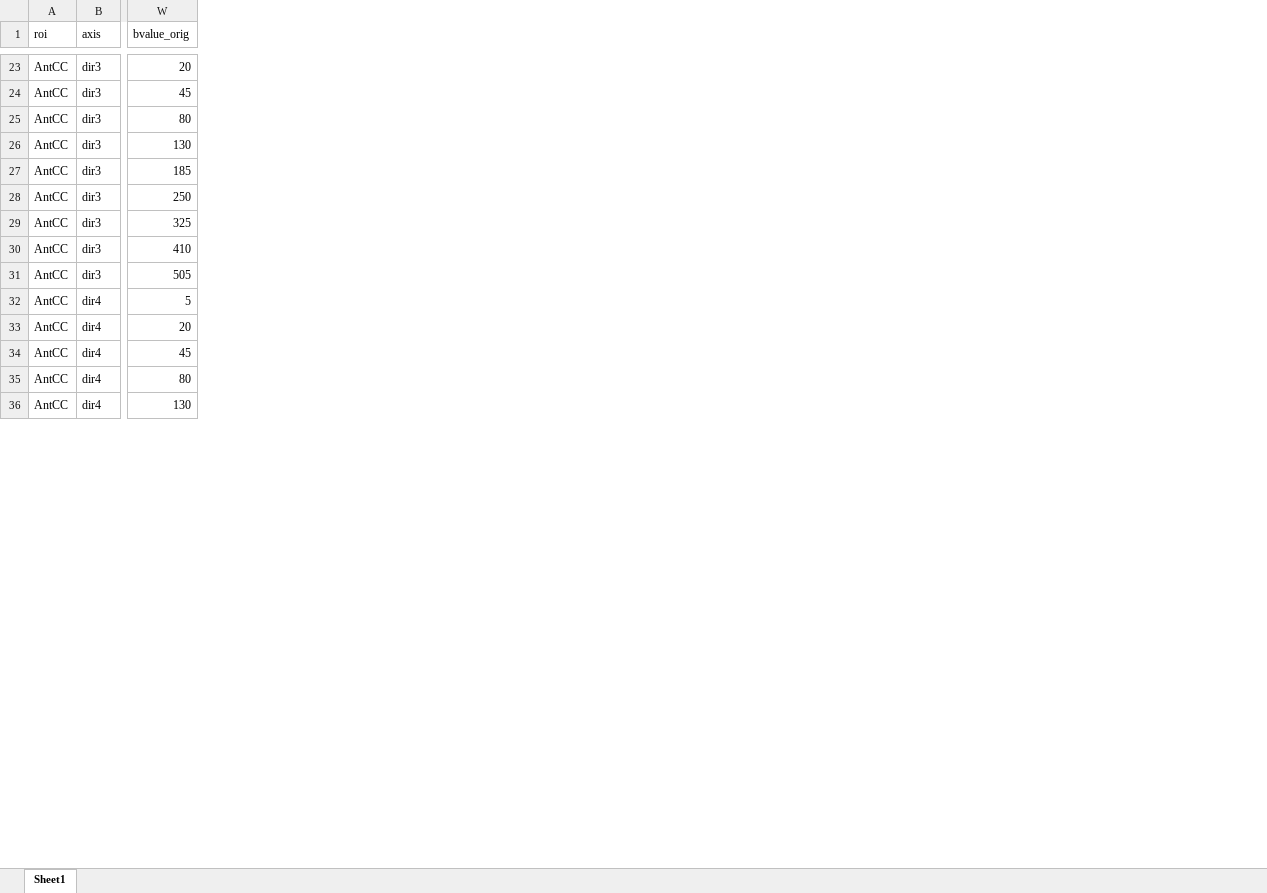
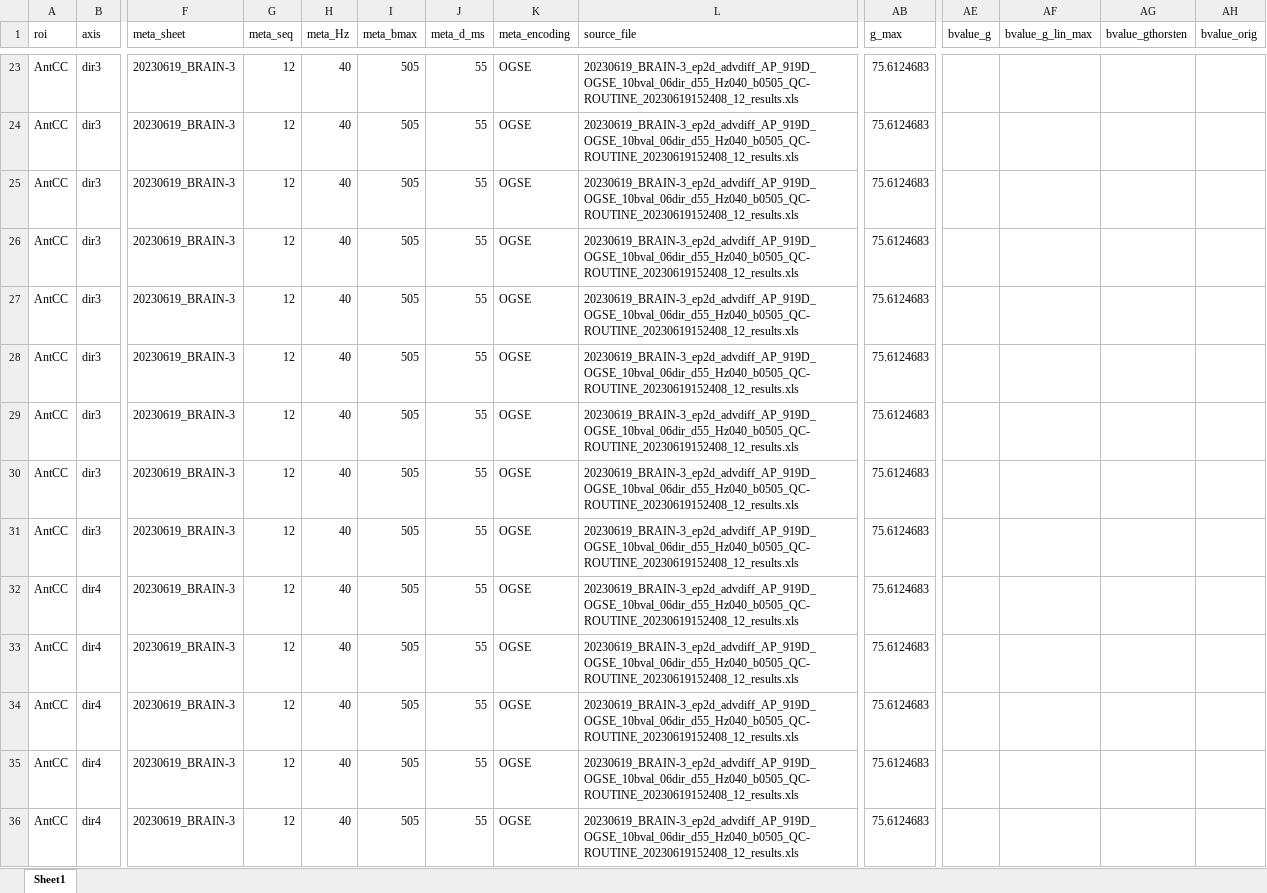
Before and after one commit to ignaciolembo7/NOGSE-microtortuosity, an Excel workbook: OGSE_signal/rotated/20230619_BRAIN-3_ep2d_advdiff_AP_919D_OGSE_10bval_06dir_d55_Hz040_b0505_QC-ROUTINE_20230619152408_12_results.rot_tensor.Dproj.long.xlsx, sheet Sheet1, drawn as a sheet; only a part is shown, gaps mark what is left out; values as stored, in another font and other column widths than the file's, no borders; addresses are those after the commit; the diff covers the shown part only; the diff names each change by its address in the sheet, - before the commit and + after, or states it on an @@ line.

```diff
--- a/OGSE_signal/rotated/20230619_BRAIN-3_ep2d_advdiff_AP_919D_OGSE_10bval_06dir_d55_Hz040_b0505_QC-ROUTINE_20230619152408_12_results.rot_tensor.Dproj.long.xlsx (sheet Sheet1)
+++ b/OGSE_signal/rotated/20230619_BRAIN-3_ep2d_advdiff_AP_919D_OGSE_10bval_06dir_d55_Hz040_b0505_QC-ROUTINE_20230619152408_12_results.rot_tensor.Dproj.long.xlsx (sheet Sheet1)
+column F (meta_sheet), rows 23-36: all 20230619_BRAIN-3
+column G (meta_seq), rows 23-36: all 12
+column H (meta_Hz), rows 23-36: all 40
+column I (meta_bmax), rows 23-36: all 505
+column J (meta_d_ms), rows 23-36: all 55
+column K (meta_encoding), rows 23-36: all OGSE
+column L (source_file), rows 23-36: all 20230619_BRAIN-3_ep2d_advdiff_AP_919D_OGSE_10bval_06dir_d55_Hz040_b0505_QC-ROUTINE_20230619152408_12_results.xls
+column AB (g_max), rows 23-36: all 75.6124683
+column AE (bvalue_g), empty
+column AF (bvalue_g_lin_max), empty
+column AG (bvalue_gthorsten), empty
-AH23 (bvalue_orig): 20
+AH23 (bvalue_orig): (empty)
-AH24 (bvalue_orig): 45
+AH24 (bvalue_orig): (empty)
-AH25 (bvalue_orig): 80
+AH25 (bvalue_orig): (empty)
-AH26 (bvalue_orig): 130
+AH26 (bvalue_orig): (empty)
-AH27 (bvalue_orig): 185
+AH27 (bvalue_orig): (empty)
-AH28 (bvalue_orig): 250
+AH28 (bvalue_orig): (empty)
-AH29 (bvalue_orig): 325
+AH29 (bvalue_orig): (empty)
-AH30 (bvalue_orig): 410
+AH30 (bvalue_orig): (empty)
-AH31 (bvalue_orig): 505
+AH31 (bvalue_orig): (empty)
-AH32 (bvalue_orig): 5
+AH32 (bvalue_orig): (empty)
-AH33 (bvalue_orig): 20
+AH33 (bvalue_orig): (empty)
-AH34 (bvalue_orig): 45
+AH34 (bvalue_orig): (empty)
-AH35 (bvalue_orig): 80
+AH35 (bvalue_orig): (empty)
-AH36 (bvalue_orig): 130
+AH36 (bvalue_orig): (empty)
```
Also changed, not shown: 346 edited cells elsewhere in this sheet, OGSE_signal/contrast/20230619_BRAIN3_N8-N4_d55/20230619_BRAIN3_N8-N4_d55.long.xlsx, OGSE_signal/rotated/20230619_BRAIN-3_ep2d_advdiff_AP_919D_OGSE_10bval_06dir_d55_Hz020_b1770_QC-ROUTINE_20230619152408_11_results.rot_tensor.Dproj.long.xlsx, 23 other files.
